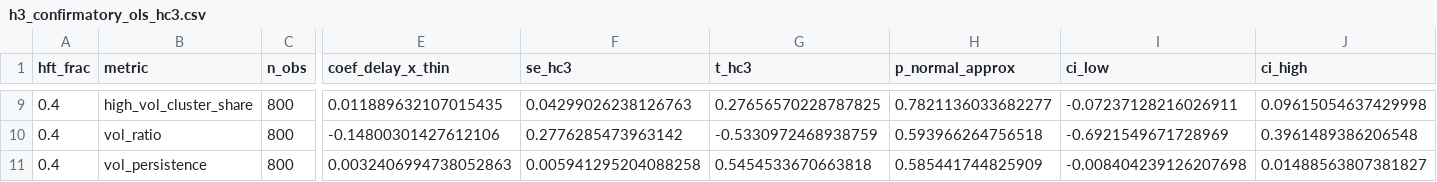
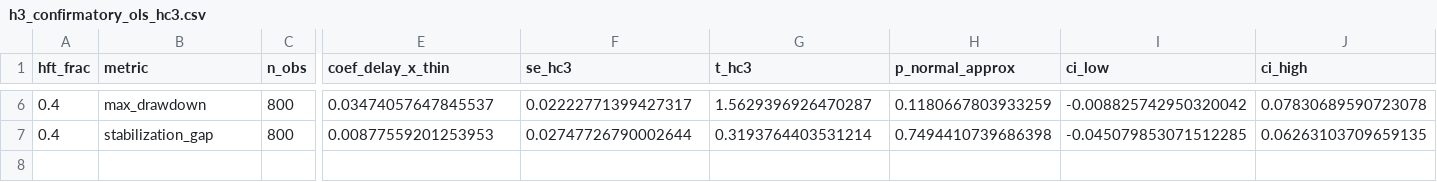
Before and after one commit to ravilovaarina/market-stability-abm, a CSV file: h3_confirmatory_ols_hc3.csv, drawn as a sheet; only a part is shown, gaps mark what is left out; removed rows and columns are numbered as before the commit, all else as after; rows hold the shown columns only; the diff covers the shown part only; the diff names each change by its address in the sheet, - before the commit and + after, or states it on an @@ line.

```diff
--- a/h3_confirmatory_ols_hc3.csv
+++ b/h3_confirmatory_ols_hc3.csv
-B6 (metric): high_vol_cluster_share
+B6 (metric): max_drawdown
-E6 (coef_delay_x_thin): 0.011889632107015435
+E6 (coef_delay_x_thin): 0.03474057647845537
-F6 (se_hc3): 0.04299026238126763
+F6 (se_hc3): 0.02222771399427317
-G6 (t_hc3): 0.27656570228787825
+G6 (t_hc3): 1.5629396926470287
-H6 (p_normal_approx): 0.7821136033682277
+H6 (p_normal_approx): 0.1180667803933259
-I6 (ci_low): -0.07237128216026911
+I6 (ci_low): -0.008825742950320042
-J6 (ci_high): 0.09615054637429998
+J6 (ci_high): 0.07830689590723078
-row 10: 0.4 | vol_ratio | 800 | -0.14800301427612106 | 0.2776285473963142 | -0.5330972468938759 | 0.593966264756518 | -0.6921549671728969 | 0.3961489386206548
-B7 (metric): vol_persistence
+B7 (metric): stabilization_gap
-E7 (coef_delay_x_thin): 0.0032406994738052863
+E7 (coef_delay_x_thin): 0.00877559201253953
-F7 (se_hc3): 0.005941295204088258
+F7 (se_hc3): 0.02747726790002644
-G7 (t_hc3): 0.5454533670663818
+G7 (t_hc3): 0.3193764403531214
-H7 (p_normal_approx): 0.585441744825909
+H7 (p_normal_approx): 0.7494410739686398
-I7 (ci_low): -0.008404239126207698
+I7 (ci_low): -0.045079853071512285
-J7 (ci_high): 0.01488563807381827
+J7 (ci_high): 0.06263103709659135
```
Also changed, not shown: 3 removed rows and 29 edited cells elsewhere in this file, h3_confirmatory_agg.csv, h3_confirmatory_cell_interactions.csv, 11 other files.
